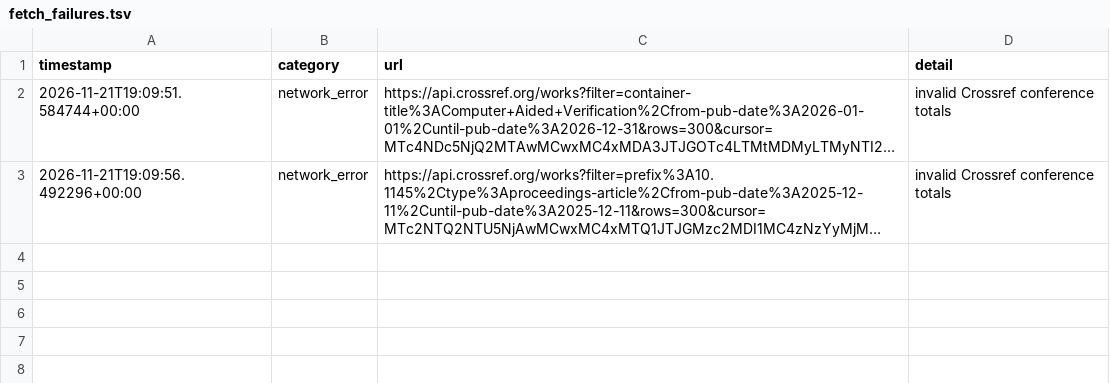
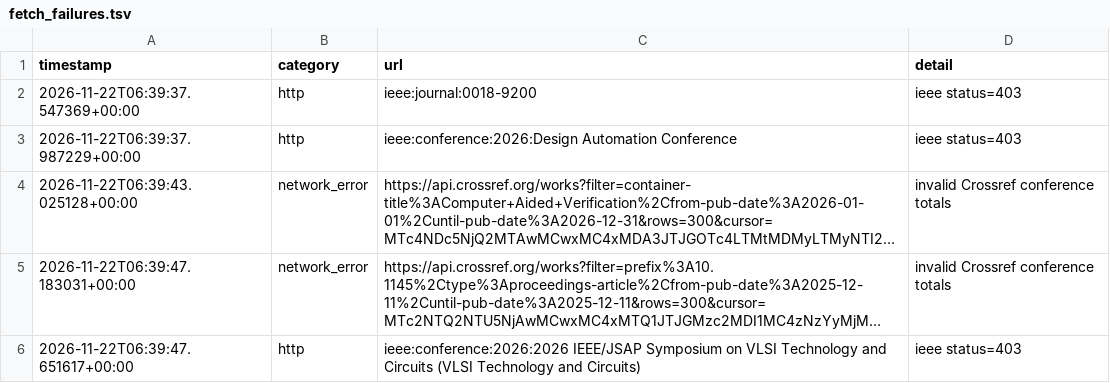
Before and after one commit to Llxyyds666/digital-ic-paper-feed, a TSV file: fetch_failures.tsv, drawn as a sheet; long unchanged cells end in …; addresses are those after the commit; the diff names each change by its address in the sheet, - before the commit and + after, or states it on an @@ line.

```diff
--- a/fetch_failures.tsv
+++ b/fetch_failures.tsv
+row 2: 2026-11-22T06:39:37.547369+00:00 | http | ieee:journal:0018-9200 | ieee status=403
+row 3: 2026-11-22T06:39:37.987229+00:00 | http | ieee:conference:2026:Design Automation Conference | ieee status=403
-A4 (timestamp): 2026-11-21T19:09:51.584744+00:00
+A4 (timestamp): 2026-11-22T06:39:43.025128+00:00
-A5 (timestamp): 2026-11-21T19:09:56.492296+00:00
+A5 (timestamp): 2026-11-22T06:39:47.183031+00:00
+row 6: 2026-11-22T06:39:47.651617+00:00 | http | ieee:conference:2026:2026 IEEE/JSAP Symposium on VLSI Technology and Circuits (VLSI Technology and Circuits) | ieee status=403
```
Also changed, not shown: 1 other file.
